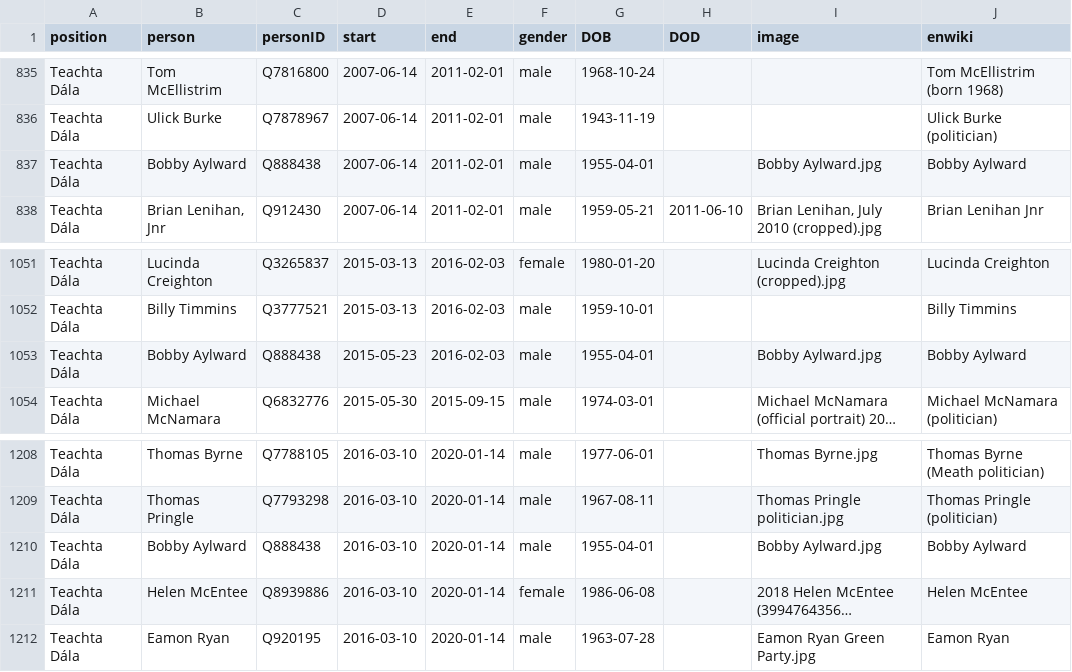
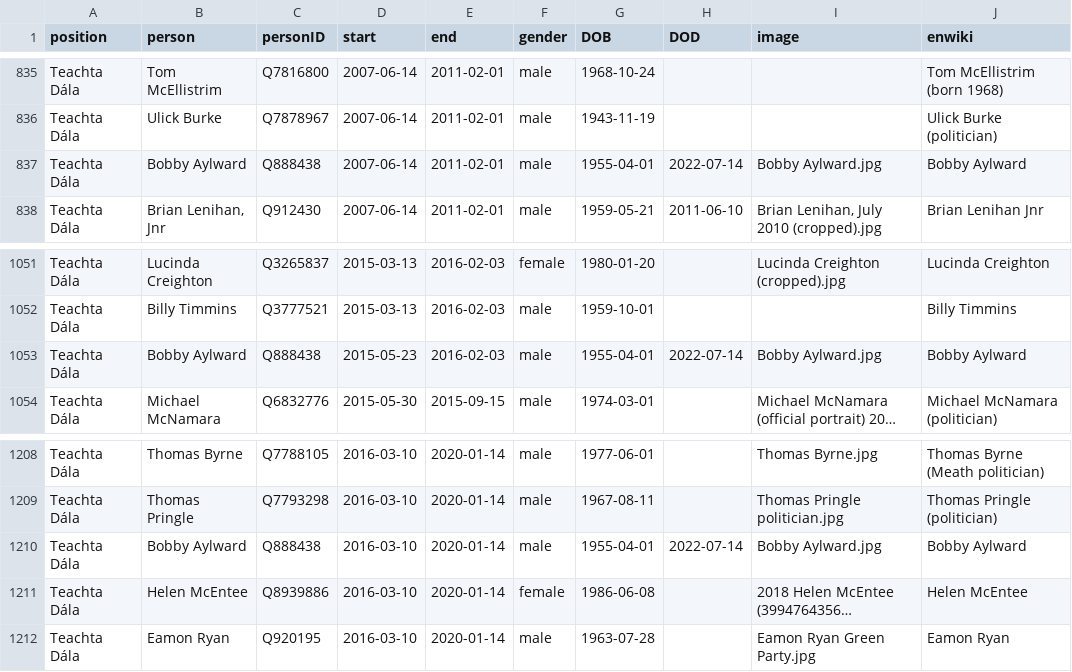
Before and after one commit to every-politician-scrapers/ireland-ministers, a CSV file: html/legislators.csv, drawn as a sheet; only a part is shown, gaps mark what is left out; long unchanged cells end in …; the diff names each change by its address in the sheet, - before the commit and + after, or states it on an @@ line.

```diff
--- a/html/legislators.csv
+++ b/html/legislators.csv
-H837 (DOD): (empty)
+H837 (DOD): 2022-07-14
-H1053 (DOD): (empty)
+H1053 (DOD): 2022-07-14
-H1210 (DOD): (empty)
+H1210 (DOD): 2022-07-14
```
Also changed, not shown: html/holders21.csv.
